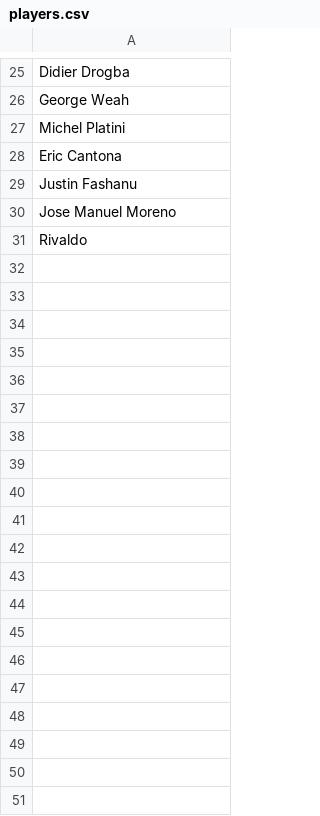
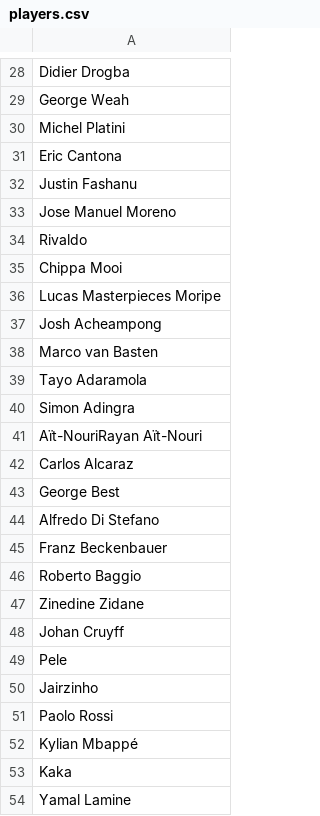
Before and after one commit to iqlab-africa/recon-base-robot, a CSV file: output/players.csv, drawn as a sheet; only a part is shown, gaps mark what is left out; the diff covers the shown part only.

```diff
--- a/output/players.csv
+++ b/output/players.csv
@@ -31 +34,21 @@ Jose Manuel Moreno,,,,,,
 Rivaldo,,,,,,
+Chippa Mooi,,,,,,
+Lucas Masterpieces Moripe,,,,,,
+Josh Acheampong,,,,,,
+Marco van Basten,,,,,,
+Tayo Adaramola,,,,,,
+Simon Adingra,,,,,,
+Aït-NouriRayan Aït-Nouri,,,,,,
+Carlos Alcaraz,,,,,,
+George Best,,,,,,
+Alfredo Di Stefano,,,,,,
+Franz Beckenbauer,,,,,,
+Roberto Baggio,,,,,,
+Zinedine Zidane,,,,,,
+Johan Cruyff,,,,,,
+Pele,,,,,,
+Jairzinho,,,,,,
+Paolo Rossi,,,,,,
+Kylian Mbappé,,,,,,
+Kaka,,,,,,
+Yamal Lamine,,,,,,
```
Also changed, not shown: 12 added rows elsewhere in this file, 17 other files.
